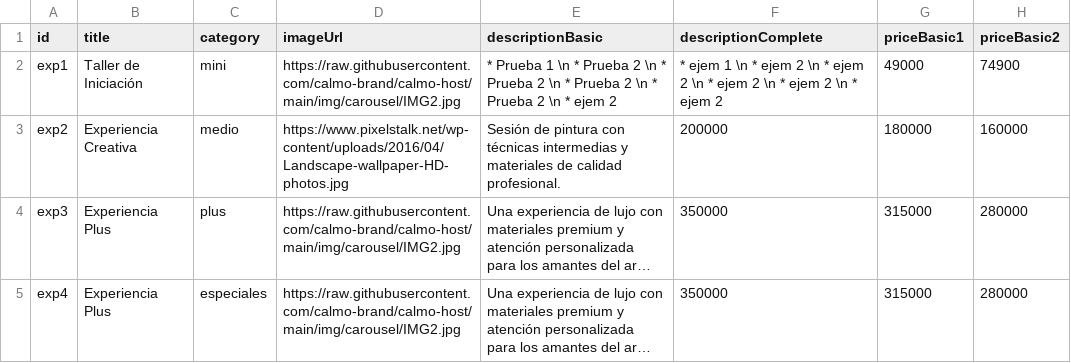
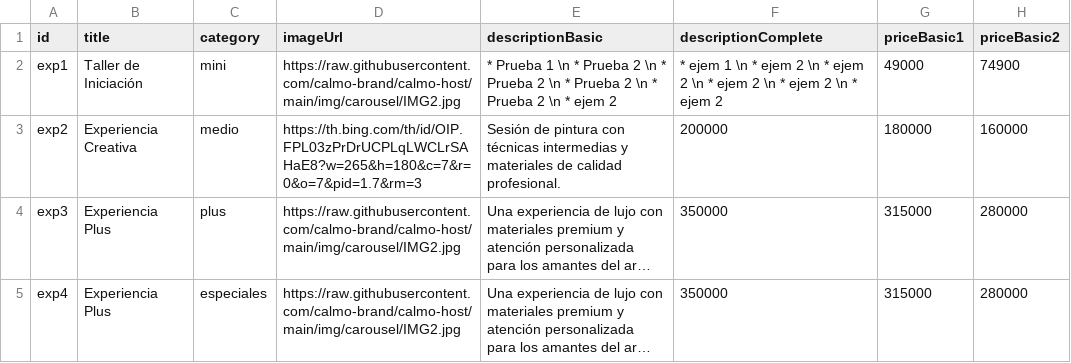
Before and after one commit to calmo-brand/calmo-host, a CSV file: catalog/experiences/data-experiences.csv, drawn as a sheet; only a part is shown; long unchanged cells end in …; the diff names each change by its address in the sheet, - before the commit and + after, or states it on an @@ line.

Commit message:
Update data-experiences.csv

```diff
--- a/catalog/experiences/data-experiences.csv
+++ b/catalog/experiences/data-experiences.csv
-D3 (imageUrl): https://www.pixelstalk.net/wp-content/uploads/2016/04/Landscape-wallpaper-HD-photos.jpg
+D3 (imageUrl): https://th.bing.com/th/id/OIP.FPL03zPrDrUCPLqLWCLrSAHaE8?w=265&h=180&c=7&r=0&o=7&pid=1.7&rm=3
```
